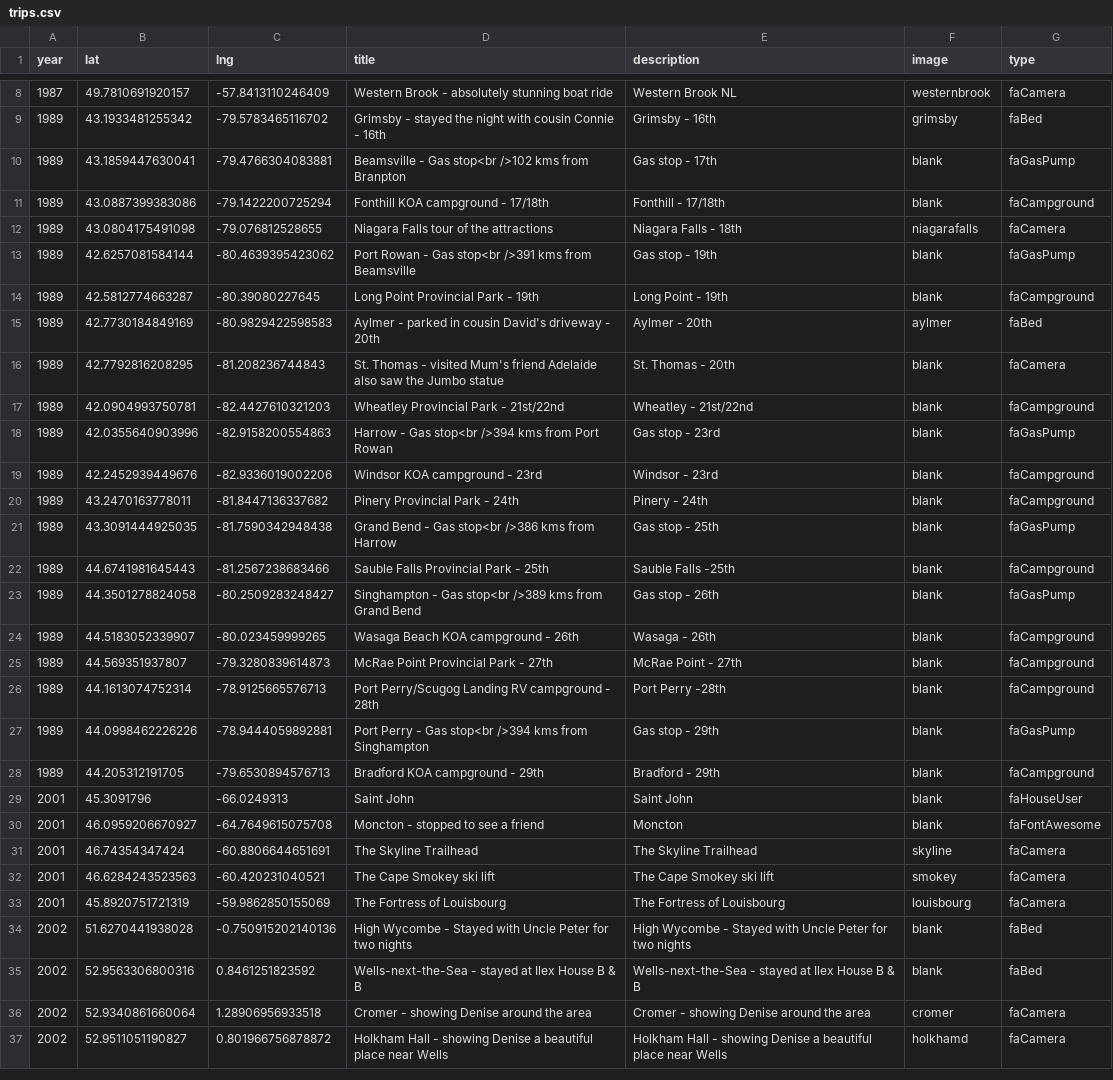
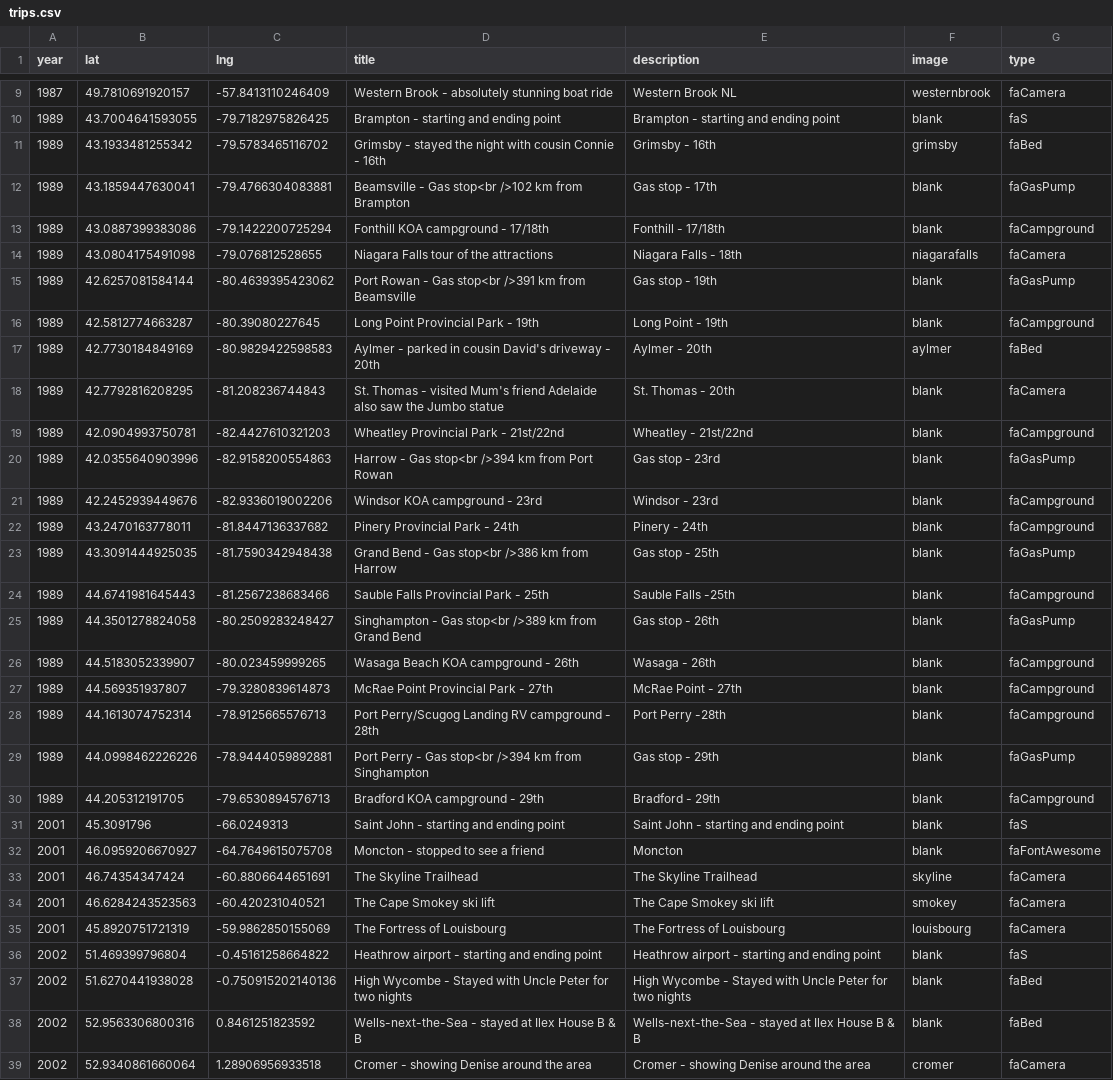
Before and after one commit to pauljbabin-cloud/my-travels, a CSV file: public/csvs/trips.csv, drawn as a sheet; only a part is shown, gaps mark what is left out; the shorter side is filled out with more unchanged rows; the diff covers the shown part only.

```diff
--- a/public/csvs/trips.csv
+++ b/public/csvs/trips.csv
@@ -8,7 +9,8 @@ year,lat,lng,title,description,image,type
 1987,49.7810691920157,-57.8413110246409,Western Brook - absolutely stunning boat ride ,Western Brook NL,westernbrook,faCamera
+1989,43.7004641593055,-79.7182975826425,Brampton - starting and ending point,Brampton - starting and ending point,blank,faS
 1989,43.1933481255342,-79.5783465116702,Grimsby - stayed the night with cousin Connie - 16th,Grimsby - 16th,grimsby,faBed
-1989,43.1859447630041,-79.4766304083881,Beamsville - Gas stop<br />102 kms from Branpton,Gas stop - 17th,blank,faGasPump
+1989,43.1859447630041,-79.4766304083881,Beamsville - Gas stop<br />102 km from Brampton,Gas stop - 17th,blank,faGasPump
 1989,43.0887399383086,-79.1422200725294,Fonthill KOA campground - 17/18th,Fonthill - 17/18th,blank,faCampground
 1989,43.0804175491098,-79.076812528655,Niagara Falls tour of the attractions,Niagara Falls - 18th,niagarafalls,faCamera
-1989,42.6257081584144,-80.4639395423062,Port Rowan - Gas stop<br />391 kms from Beamsville,Gas stop - 19th,blank,faGasPump
+1989,42.6257081584144,-80.4639395423062,Port Rowan - Gas stop<br />391 km from Beamsville,Gas stop - 19th,blank,faGasPump
 1989,42.5812774663287,-80.39080227645,Long Point Provincial Park - 19th,Long Point - 19th,blank,faCampground
@@ -17,8 +19,8 @@ year,lat,lng,title,description,image,type
 1989,42.0904993750781,-82.4427610321203,Wheatley Provincial Park - 21st/22nd,Wheatley - 21st/22nd,blank,faCampground
-1989,42.0355640903996,-82.9158200554863,Harrow - Gas stop<br />394 kms from Port Rowan,Gas stop - 23rd,blank,faGasPump
+1989,42.0355640903996,-82.9158200554863,Harrow - Gas stop<br />394 km from Port Rowan,Gas stop - 23rd,blank,faGasPump
 1989,42.2452939449676,-82.9336019002206,Windsor KOA campground - 23rd,Windsor - 23rd,blank,faCampground
 1989,43.2470163778011,-81.8447136337682,Pinery Provincial Park - 24th,Pinery - 24th,blank,faCampground
-1989,43.3091444925035,-81.7590342948438,Grand Bend - Gas stop<br />386 kms from Harrow,Gas stop - 25th,blank,faGasPump
+1989,43.3091444925035,-81.7590342948438,Grand Bend - Gas stop<br />386 km from Harrow,Gas stop - 25th,blank,faGasPump
 1989,44.6741981645443,-81.2567238683466,Sauble Falls Provincial Park - 25th,Sauble Falls -25th,blank,faCampground
-1989,44.3501278824058,-80.2509283248427,Singhampton - Gas stop<br />389 kms from Grand Bend,Gas stop - 26th,blank,faGasPump
+1989,44.3501278824058,-80.2509283248427,Singhampton - Gas stop<br />389 km from Grand Bend,Gas stop - 26th,blank,faGasPump
 1989,44.5183052339907,-80.023459999265,Wasaga Beach KOA campground - 26th,Wasaga - 26th,blank,faCampground
@@ -26,5 +28,5 @@ year,lat,lng,title,description,image,type
 1989,44.1613074752314,-78.9125665576713,Port Perry/Scugog Landing RV campground - 28th,Port Perry -28th,blank,faCampground
-1989,44.0998462226226,-78.9444059892881,Port Perry - Gas stop<br />394 kms from Singhampton,Gas stop - 29th,blank,faGasPump
+1989,44.0998462226226,-78.9444059892881,Port Perry - Gas stop<br />394 km from Singhampton,Gas stop - 29th,blank,faGasPump
 1989,44.205312191705,-79.6530894576713,Bradford KOA campground - 29th,Bradford - 29th,blank,faCampground
-2001,45.3091796,-66.0249313,Saint John,Saint John,blank,faHouseUser
+2001,45.3091796,-66.0249313,Saint John - starting and ending point,Saint John - starting and ending point,blank,faS
 2001,46.0959206670927,-64.7649615075708,Moncton - stopped to see a friend,Moncton,blank,faFontAwesome
@@ -33,2 +35,3 @@ year,lat,lng,title,description,image,type
 2001,45.8920751721319,-59.9862850155069,The Fortress of Louisbourg,The Fortress of Louisbourg,louisbourg,faCamera
+2002,51.469399796804,-0.45161258664822,Heathrow airport - starting and ending point,Heathrow airport - starting and ending point,blank,faS
 2002,51.6270441938028,-0.750915202140136,High Wycombe - Stayed with Uncle Peter for two nights,High Wycombe - Stayed with Uncle Peter for two nights,blank,faBed
```
Also changed, not shown: 11 added rows and 13 edited cells elsewhere in this file, public/csvs/places.csv, public/csvs/routes.csv, 4 other files.
